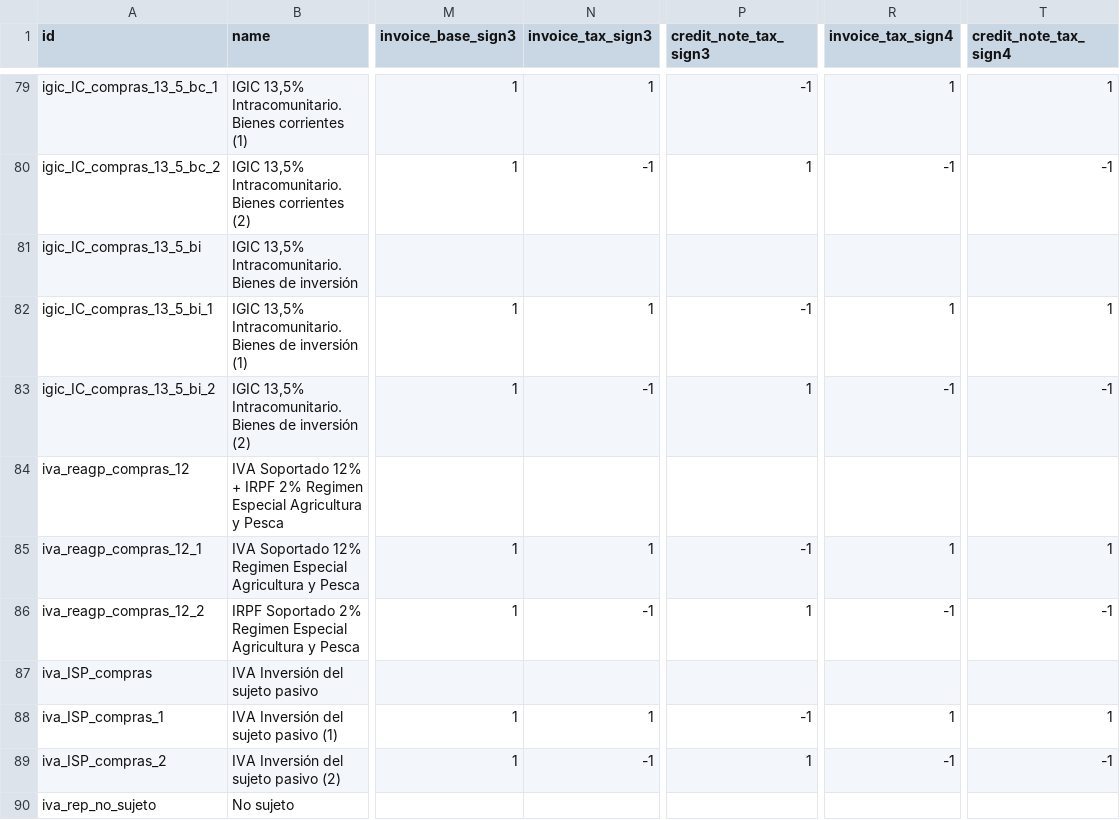
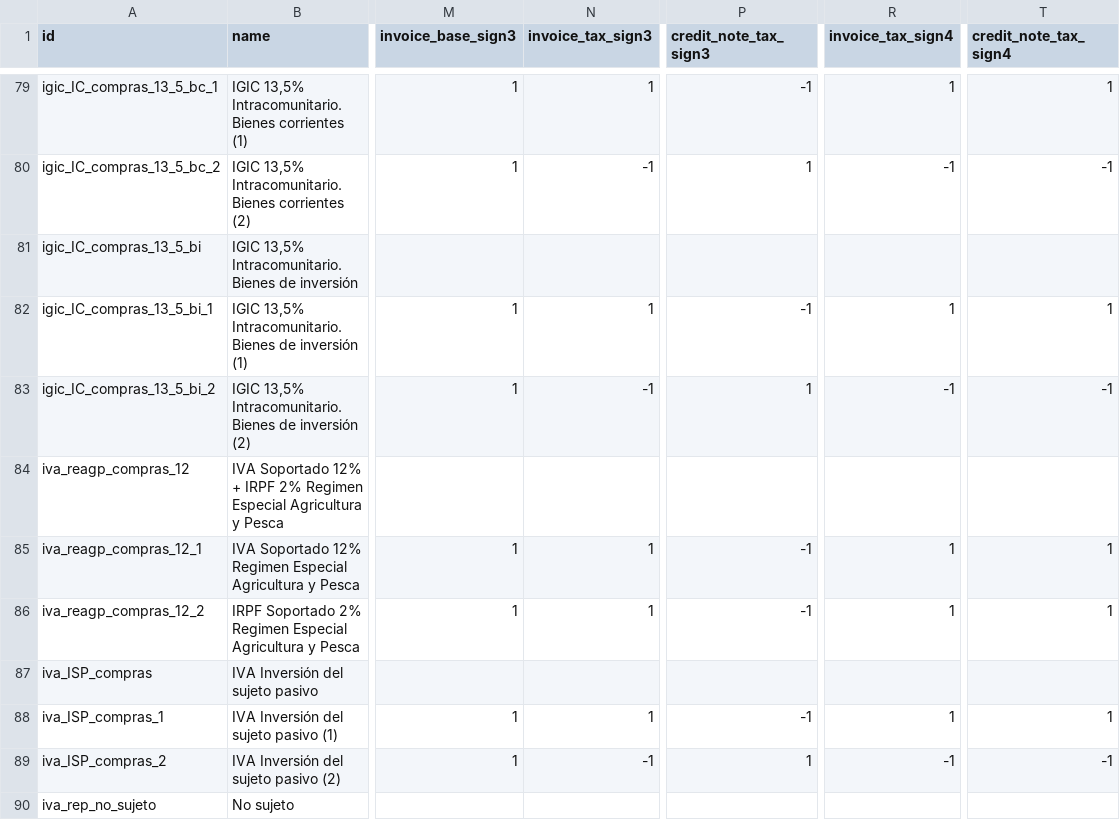
Before and after one commit to NaN-tic/tryton-account_es_csv2xml, a CSV file: tax.csv, drawn as a sheet; only a part is shown, gaps mark what is left out; the diff names each change by its address in the sheet, - before the commit and + after, or states it on an @@ line.

Commit message:
Fix problem wiht Pesca tax signs

```diff
--- a/tax.csv
+++ b/tax.csv
-N86 (invoice_tax_sign3): -1
+N86 (invoice_tax_sign3): 1
-P86 (credit_note_tax_sign3): 1
+P86 (credit_note_tax_sign3): -1
-R86 (invoice_tax_sign4): -1
+R86 (invoice_tax_sign4): 1
-T86 (credit_note_tax_sign4): -1
+T86 (credit_note_tax_sign4): 1
```
Also changed, not shown: tax_pymes.csv, 6 other files.
